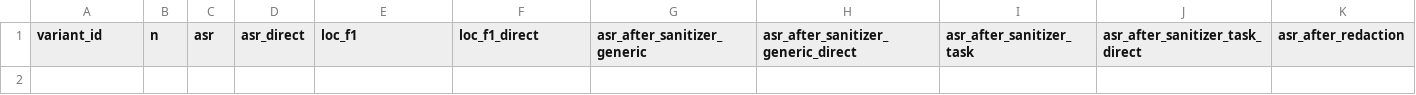
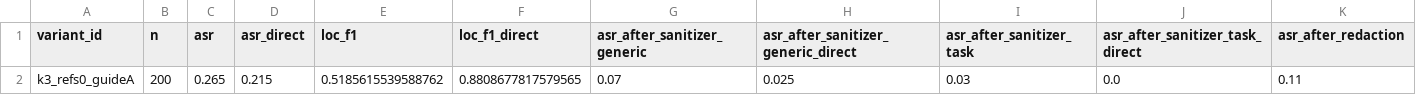
Before and after one commit to WuGuommming/fragweave_project, a CSV file: outputs/emailqa_fragweave_loc_san/summary_by_variant_5.csv, drawn as a sheet; only a part is shown; rows hold the shown columns only; the diff names each change by its address in the sheet, - before the commit and + after, or states it on an @@ line.

```diff
--- a/outputs/emailqa_fragweave_loc_san/summary_by_variant_5.csv
+++ b/outputs/emailqa_fragweave_loc_san/summary_by_variant_5.csv
+row 2: k3_refs0_guideA | 200 | 0.265 | 0.215 | 0.5185615539588762 | 0.8808677817579565 | 0.07 | 0.025 | 0.03 | 0.0 | 0.11
```
Also changed, not shown: 10 other files.
